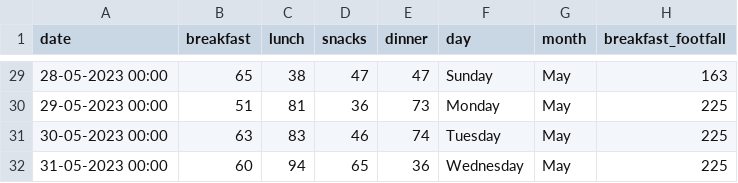
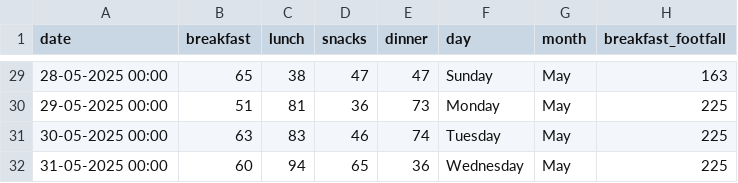
Before and after one commit to anmol2503/MLPR, a CSV file: may.csv, drawn as a sheet; only a part is shown, gaps mark what is left out; the diff covers the shown part only; the diff names each change by its address in the sheet, - before the commit and + after, or states it on an @@ line.

```diff
--- a/may.csv
+++ b/may.csv
-A29 (date): 28-05-2023 00:00
+A29 (date): 28-05-2025 00:00
-A30 (date): 29-05-2023 00:00
+A30 (date): 29-05-2025 00:00
-A31 (date): 30-05-2023 00:00
+A31 (date): 30-05-2025 00:00
-A32 (date): 31-05-2023 00:00
+A32 (date): 31-05-2025 00:00
```
Also changed, not shown: 27 edited cells elsewhere in this file, footfall_735.csv, horrid.csv, 9 other files.
